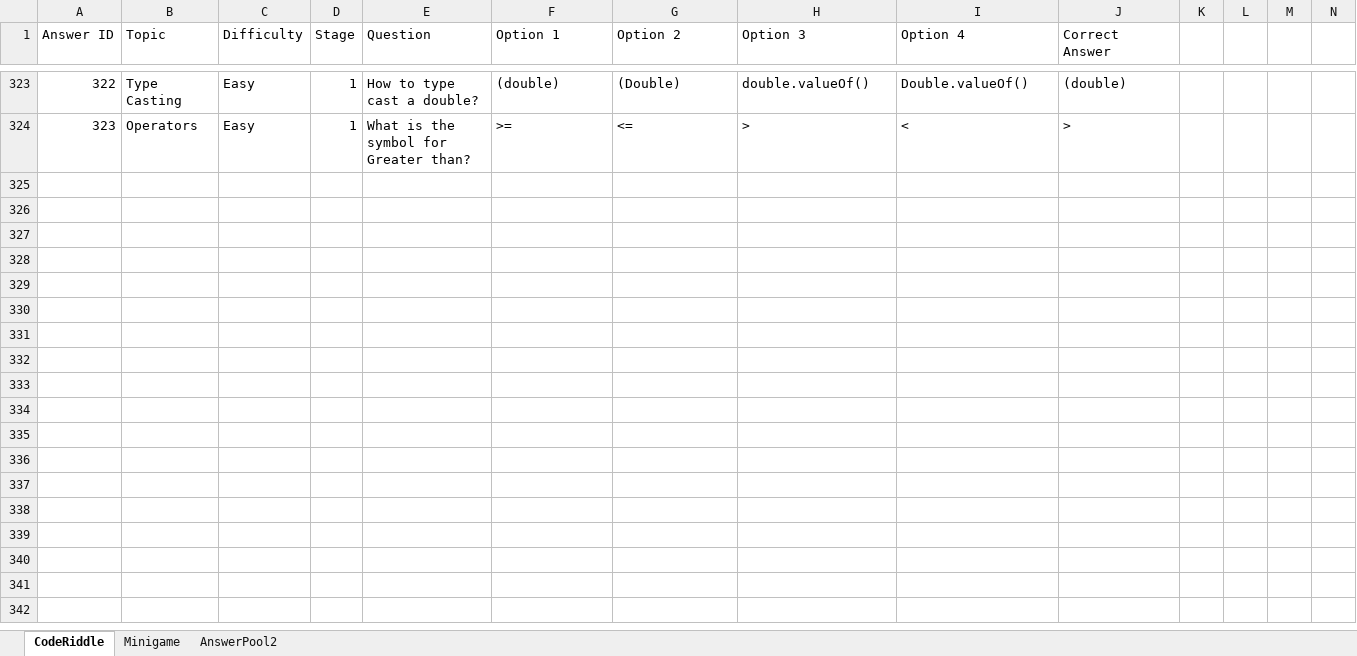
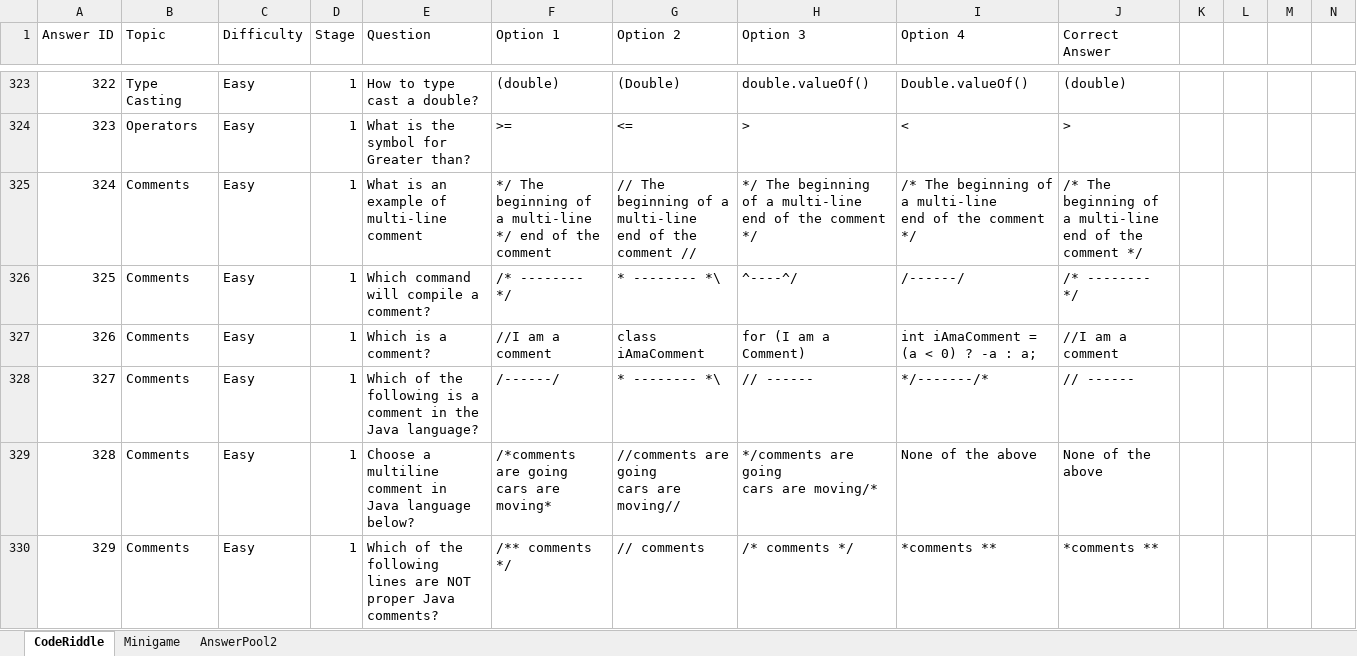
Before and after one commit to fernandezaaron/CodexLearning, an Excel workbook: assets/excel/Minigames.xlsx, sheet CodeRiddle, drawn as a sheet; only a part is shown, gaps mark what is left out; values as stored, in another font and other column widths than the file's, no borders; rows hold the shown columns only; ↵ is a line break in a cell; the diff covers the shown part only; the diff names each change by its address in the sheet, - before the commit and + after, or states it on an @@ line.

Commit message:
Done Minigames

```diff
--- a/assets/excel/Minigames.xlsx (sheet CodeRiddle)
+++ b/assets/excel/Minigames.xlsx (sheet CodeRiddle)
+row 325: 324 | Comments | Easy | 1 | What is an example of multi-line comment | */ The beginning of a multi-line ↵ */ end of the comment | // The beginning of a multi-line ↵ end of the comment // | */ The beginning of a multi-line ↵ end of the comment */ | /* The beginning of a multi-line ↵ end of the comment */ | /* The beginning of a multi-line ↵ end of the comment */
+row 326: 325 | Comments | Easy | 1 | Which command will compile a comment? | /* -------- */ | * -------- *\ | ^----^/ | /------/ | /* -------- */
+row 327: 326 | Comments | Easy | 1 | Which is a comment? | //I am a comment | class iAmaComment | for (I am a Comment) | int iAmaComment = (a < 0) ? -a : a; | //I am a comment
+row 328: 327 | Comments | Easy | 1 | Which of the following is a comment in the Java language? | /------/ | * -------- *\ | // ------ | */-------/* | // ------
+row 329: 328 | Comments | Easy | 1 | Choose a multiline comment in Java language below? | /*comments are going ↵ cars are moving* | //comments are going ↵ cars are moving// | */comments are going ↵ cars are moving/* | None of the above | None of the above
+row 330: 329 | Comments | Easy | 1 | Which of the following lines are NOT proper Java comments? | /** comments */ | // comments | /* comments */ | *comments ** | *comments **
```
Also changed, not shown: 6 added rows elsewhere in this sheet.
